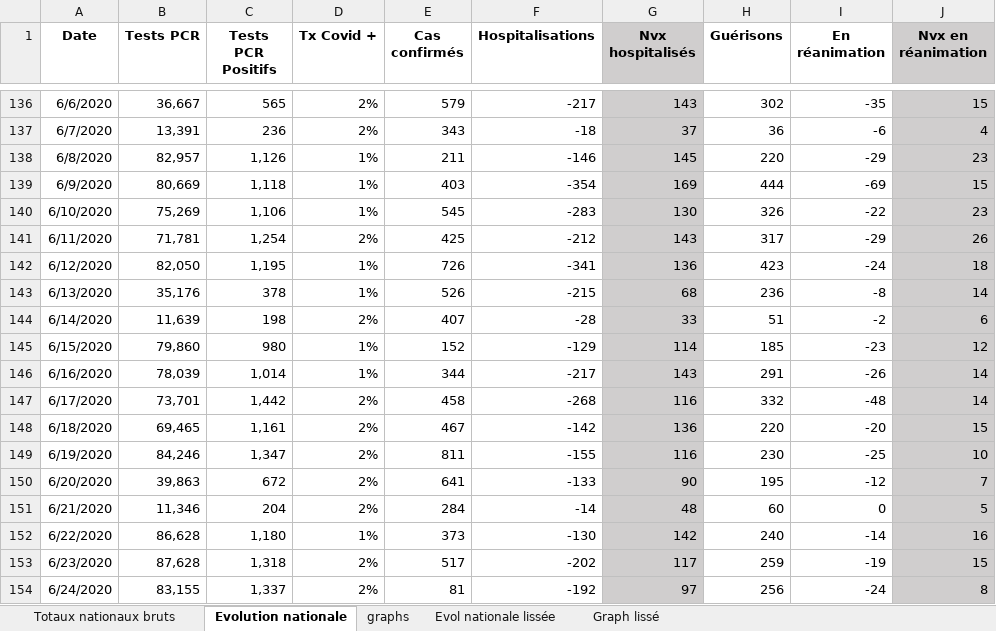
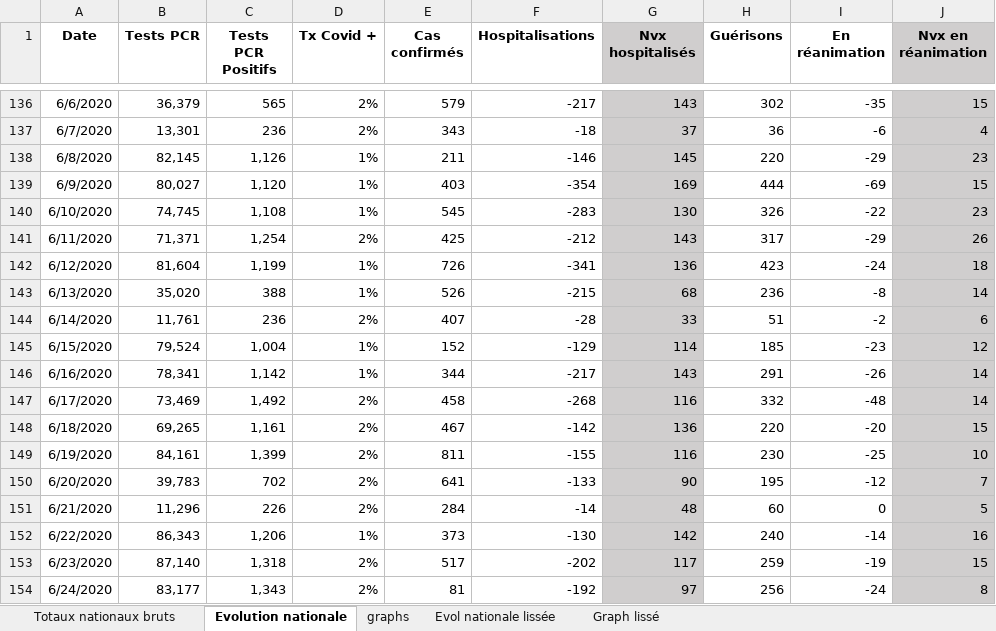
Before and after one commit to pasouf/covid-19, an Excel workbook: Stats coronavirus.xlsx, sheet Evolution nationale, drawn as a sheet; only a part is shown, gaps mark what is left out; values as stored, in another font and other column widths than the file's, no borders; the diff covers the shown part only; the diff names each change by its address in the sheet, - before the commit and + after, or states it on an @@ line.

```diff
--- a/Stats coronavirus.xlsx (sheet Evolution nationale)
+++ b/Stats coronavirus.xlsx (sheet Evolution nationale)
-B136 (Tests PCR): 36,667
+B136 (Tests PCR): 36,379
-B137 (Tests PCR): 13,391
+B137 (Tests PCR): 13,301
-B138 (Tests PCR): 82,957
+B138 (Tests PCR): 82,145
-B139 (Tests PCR): 80,669
+B139 (Tests PCR): 80,027
-C139 (Tests PCR Positifs): 1,118
+C139 (Tests PCR Positifs): 1,120
-B140 (Tests PCR): 75,269
+B140 (Tests PCR): 74,745
-C140 (Tests PCR Positifs): 1,106
+C140 (Tests PCR Positifs): 1,108
-B141 (Tests PCR): 71,781
+B141 (Tests PCR): 71,371
-B142 (Tests PCR): 82,050
+B142 (Tests PCR): 81,604
-C142 (Tests PCR Positifs): 1,195
+C142 (Tests PCR Positifs): 1,199
-B143 (Tests PCR): 35,176
+B143 (Tests PCR): 35,020
-C143 (Tests PCR Positifs): 378
+C143 (Tests PCR Positifs): 388
-B144 (Tests PCR): 11,639
+B144 (Tests PCR): 11,761
-C144 (Tests PCR Positifs): 198
+C144 (Tests PCR Positifs): 236
-B145 (Tests PCR): 79,860
+B145 (Tests PCR): 79,524
-C145 (Tests PCR Positifs): 980
+C145 (Tests PCR Positifs): 1,004
-B146 (Tests PCR): 78,039
+B146 (Tests PCR): 78,341
-C146 (Tests PCR Positifs): 1,014
+C146 (Tests PCR Positifs): 1,142
-B147 (Tests PCR): 73,701
+B147 (Tests PCR): 73,469
-C147 (Tests PCR Positifs): 1,442
+C147 (Tests PCR Positifs): 1,492
-B148 (Tests PCR): 69,465
+B148 (Tests PCR): 69,265
-B149 (Tests PCR): 84,246
+B149 (Tests PCR): 84,161
-C149 (Tests PCR Positifs): 1,347
+C149 (Tests PCR Positifs): 1,399
-B150 (Tests PCR): 39,863
+B150 (Tests PCR): 39,783
-C150 (Tests PCR Positifs): 672
+C150 (Tests PCR Positifs): 702
-B151 (Tests PCR): 11,346
+B151 (Tests PCR): 11,296
-C151 (Tests PCR Positifs): 204
+C151 (Tests PCR Positifs): 226
-B152 (Tests PCR): 86,628
+B152 (Tests PCR): 86,343
-C152 (Tests PCR Positifs): 1,180
+C152 (Tests PCR Positifs): 1,206
-B153 (Tests PCR): 87,628
+B153 (Tests PCR): 87,140
-B154 (Tests PCR): 83,155
+B154 (Tests PCR): 83,177
-C154 (Tests PCR Positifs): 1,337
+C154 (Tests PCR Positifs): 1,343
```
Also changed, not shown: 14 added rows and 428 edited cells elsewhere in this sheet, sheet Totaux nationaux bruts, charts or pictures.
